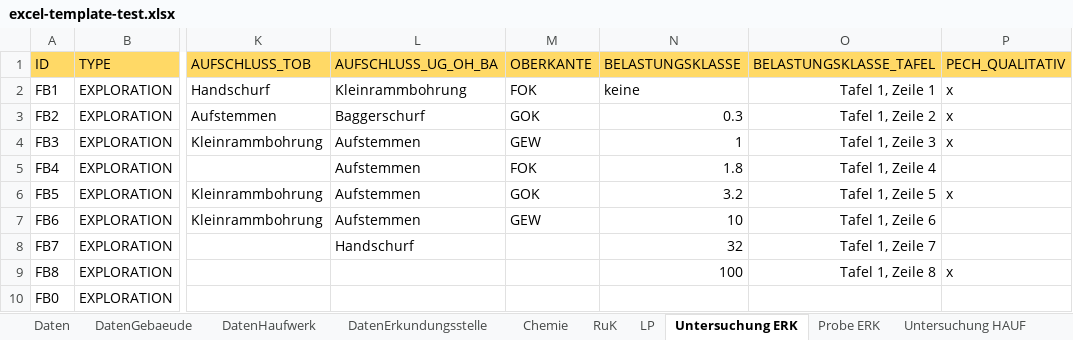
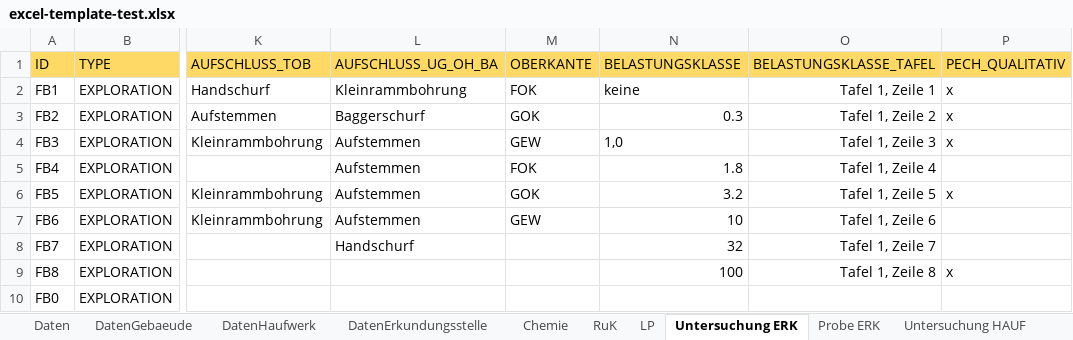
Before and after one commit to mkuenzl/sbt-generator, an Excel workbook: tests-resources/input/excel/excel-template-test.xlsx, sheet Untersuchung ERK, drawn as a sheet; only a part is shown, gaps mark what is left out; values as stored, in another font and other column widths than the file's, no borders; table styles not drawn; the diff names each change by its address in the sheet, - before the commit and + after, or states it on an @@ line.

```diff
--- a/tests-resources/input/excel/excel-template-test.xlsx (sheet Untersuchung ERK)
+++ b/tests-resources/input/excel/excel-template-test.xlsx (sheet Untersuchung ERK)
-N4 (BELASTUNGSKLASSE): 1
+N4 (BELASTUNGSKLASSE): 1,0
```
Also changed, not shown: sheet DatenErkundungsstelle, sheet Daten, sheet Probe ERK, other sheet tabs, resources/datenbank-template.xlsm, 4 other files.
